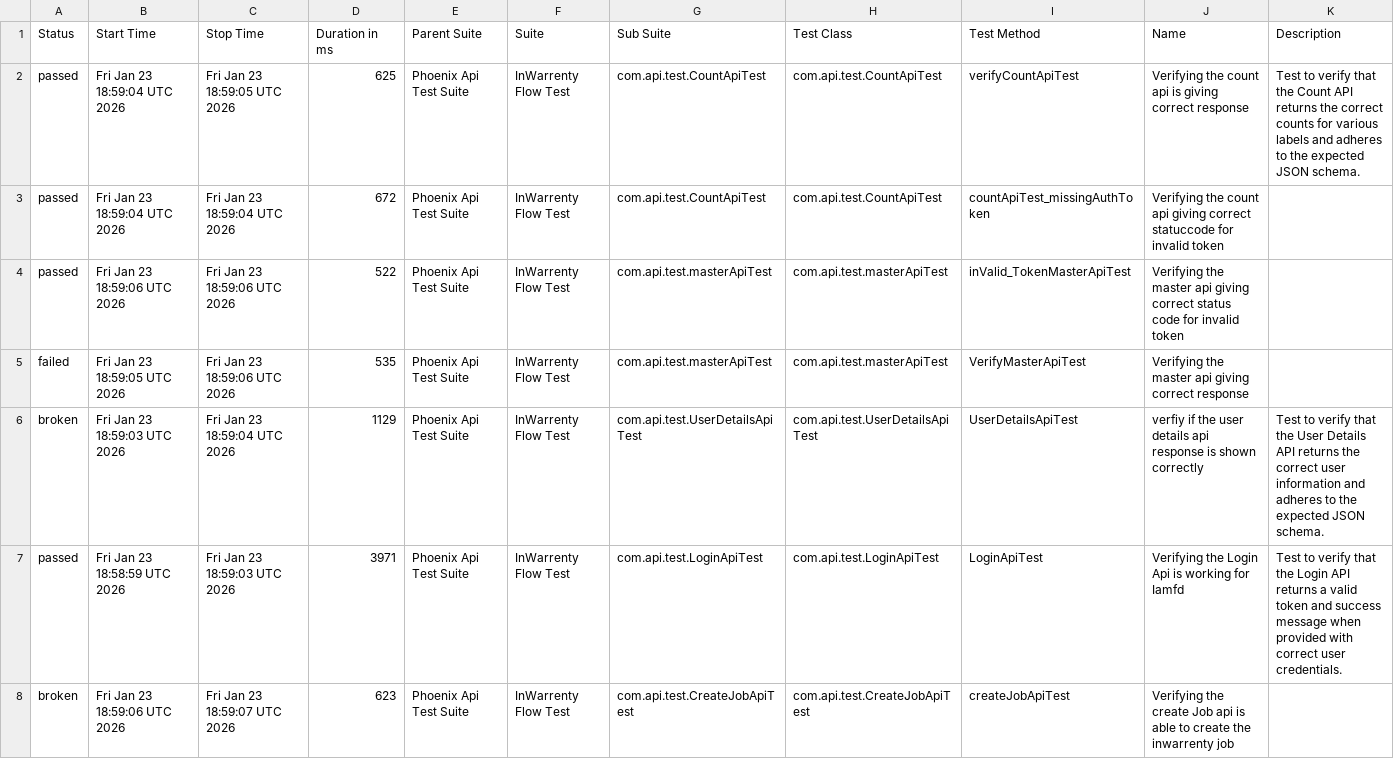
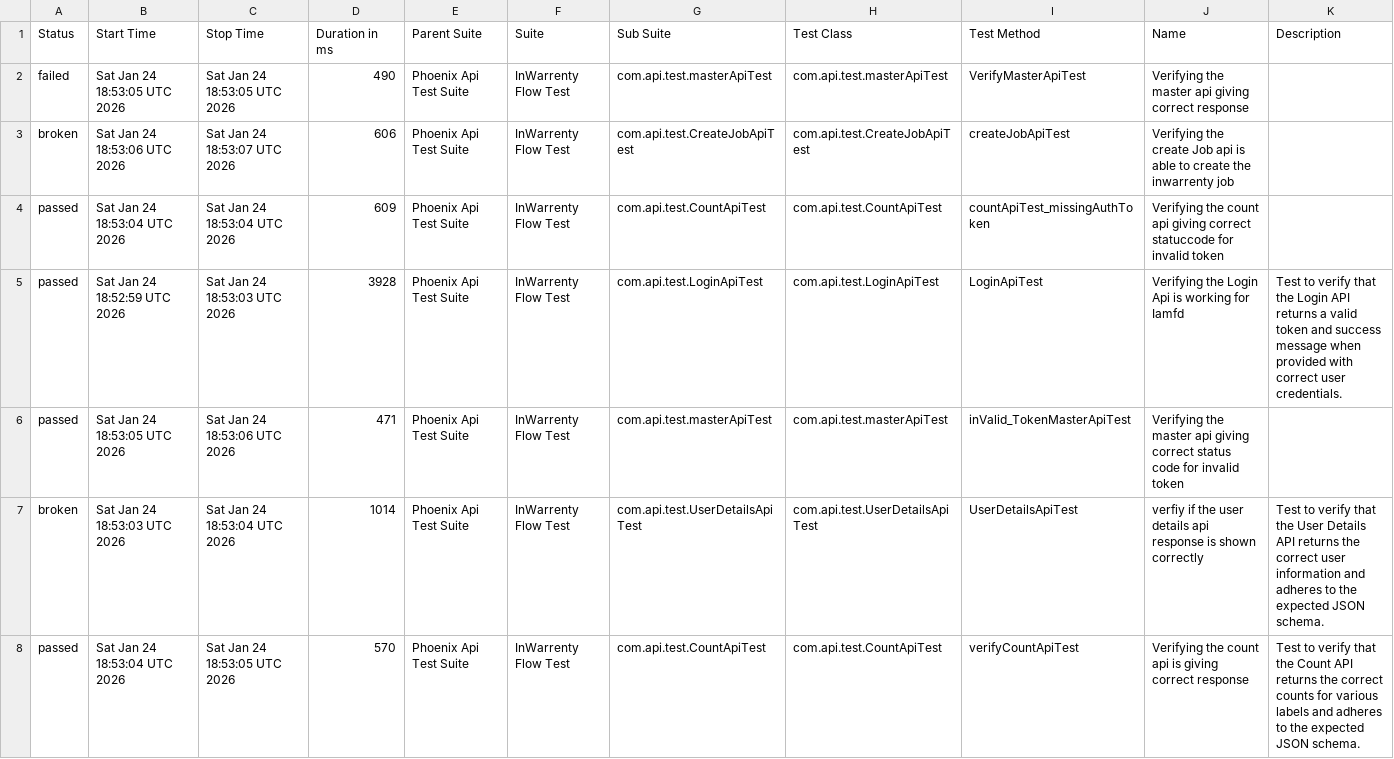
Before and after one commit to ganeshbs98/UI_APIFrameWork, a CSV file: data/suites.csv, drawn as a sheet.

```diff
--- a/data/suites.csv
+++ b/data/suites.csv
@@ -1,8 +1,8 @@
 "Status","Start Time","Stop Time","Duration in ms","Parent Suite","Suite","Sub Suite","Test Class","Test Method","Name","Description"
-"passed","Fri Jan 23 18:59:04 UTC 2026","Fri Jan 23 18:59:05 UTC 2026","625","Phoenix Api Test Suite","InWarrenty Flow Test","com.api.test.CountApiTest","com.api.test.CountApiTest","verifyCountApiTest","Verifying the count api  is giving correct response","Test to verify that the Count API returns the correct counts for various labels and adheres to the expected JSON schema."
-"passed","Fri Jan 23 18:59:04 UTC 2026","Fri Jan 23 18:59:04 UTC 2026","672","Phoenix Api Test Suite","InWarrenty Flow Test","com.api.test.CountApiTest","com.api.test.CountApiTest","countApiTest_missingAuthToken","Verifying the count api giving correct statuccode for invalid token",""
-"passed","Fri Jan 23 18:59:06 UTC 2026","Fri Jan 23 18:59:06 UTC 2026","522","Phoenix Api Test Suite","InWarrenty Flow Test","com.api.test.masterApiTest","com.api.test.masterApiTest","inValid_TokenMasterApiTest","Verifying the master api giving correct status code for invalid token",""
-"failed","Fri Jan 23 18:59:05 UTC 2026","Fri Jan 23 18:59:06 UTC 2026","535","Phoenix Api Test Suite","InWarrenty Flow Test","com.api.test.masterApiTest","com.api.test.masterApiTest","VerifyMasterApiTest","Verifying the master api giving correct response",""
-"broken","Fri Jan 23 18:59:03 UTC 2026","Fri Jan 23 18:59:04 UTC 2026","1129","Phoenix Api Test Suite","InWarrenty Flow Test","com.api.test.UserDetailsApiTest","com.api.test.UserDetailsApiTest","UserDetailsApiTest","verfiy if the user details api response is  shown correctly","Test to verify that the User Details API returns the correct user information and adheres to the expected JSON schema."
-"passed","Fri Jan 23 18:58:59 UTC 2026","Fri Jan 23 18:59:03 UTC 2026","3971","Phoenix Api Test Suite","InWarrenty Flow Test","com.api.test.LoginApiTest","com.api.test.LoginApiTest","LoginApiTest","Verifying the Login Api is working for Iamfd","Test to verify that the Login API returns a valid token and success message when provided with correct user credentials."
-"broken","Fri Jan 23 18:59:06 UTC 2026","Fri Jan 23 18:59:07 UTC 2026","623","Phoenix Api Test Suite","InWarrenty Flow Test","com.api.test.CreateJobApiTest","com.api.test.CreateJobApiTest","createJobApiTest","Verifying the create Job api is able to create the inwarrenty job",""
+"failed","Sat Jan 24 18:53:05 UTC 2026","Sat Jan 24 18:53:05 UTC 2026","490","Phoenix Api Test Suite","InWarrenty Flow Test","com.api.test.masterApiTest","com.api.test.masterApiTest","VerifyMasterApiTest","Verifying the master api giving correct response",""
+"broken","Sat Jan 24 18:53:06 UTC 2026","Sat Jan 24 18:53:07 UTC 2026","606","Phoenix Api Test Suite","InWarrenty Flow Test","com.api.test.CreateJobApiTest","com.api.test.CreateJobApiTest","createJobApiTest","Verifying the create Job api is able to create the inwarrenty job",""
+"passed","Sat Jan 24 18:53:04 UTC 2026","Sat Jan 24 18:53:04 UTC 2026","609","Phoenix Api Test Suite","InWarrenty Flow Test","com.api.test.CountApiTest","com.api.test.CountApiTest","countApiTest_missingAuthToken","Verifying the count api giving correct statuccode for invalid token",""
+"passed","Sat Jan 24 18:52:59 UTC 2026","Sat Jan 24 18:53:03 UTC 2026","3928","Phoenix Api Test Suite","InWarrenty Flow Test","com.api.test.LoginApiTest","com.api.test.LoginApiTest","LoginApiTest","Verifying the Login Api is working for Iamfd","Test to verify that the Login API returns a valid token and success message when provided with correct user credentials."
+"passed","Sat Jan 24 18:53:05 UTC 2026","Sat Jan 24 18:53:06 UTC 2026","471","Phoenix Api Test Suite","InWarrenty Flow Test","com.api.test.masterApiTest","com.api.test.masterApiTest","inValid_TokenMasterApiTest","Verifying the master api giving correct status code for invalid token",""
+"broken","Sat Jan 24 18:53:03 UTC 2026","Sat Jan 24 18:53:04 UTC 2026","1014","Phoenix Api Test Suite","InWarrenty Flow Test","com.api.test.UserDetailsApiTest","com.api.test.UserDetailsApiTest","UserDetailsApiTest","verfiy if the user details api response is  shown correctly","Test to verify that the User Details API returns the correct user information and adheres to the expected JSON schema."
+"passed","Sat Jan 24 18:53:04 UTC 2026","Sat Jan 24 18:53:05 UTC 2026","570","Phoenix Api Test Suite","InWarrenty Flow Test","com.api.test.CountApiTest","com.api.test.CountApiTest","verifyCountApiTest","Verifying the count api  is giving correct response","Test to verify that the Count API returns the correct counts for various labels and adheres to the expected JSON schema."
```
Also changed, not shown: data/behaviors.csv, 48 other files.
